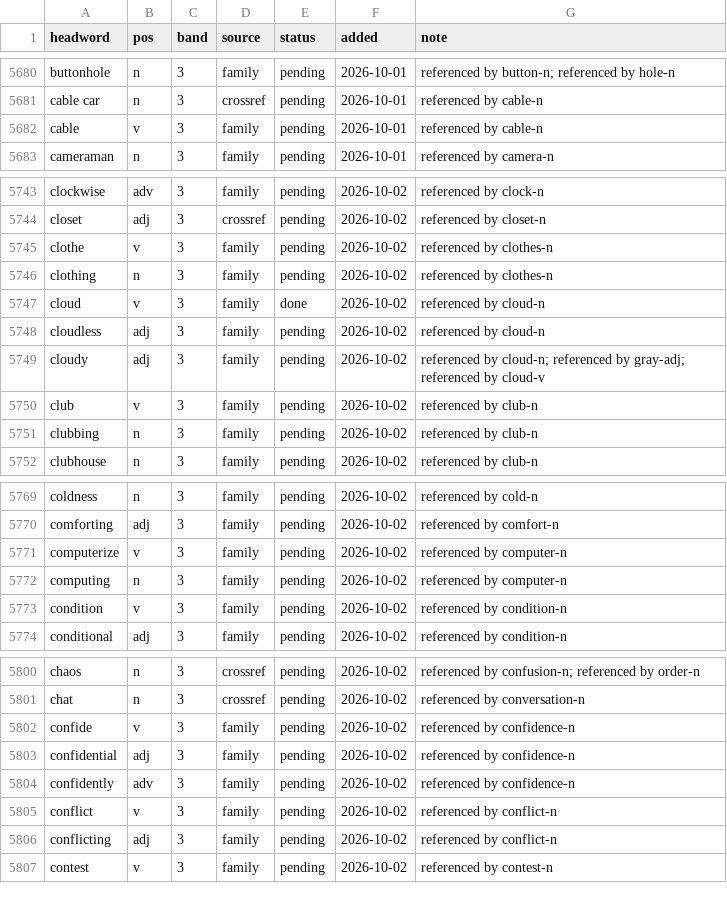
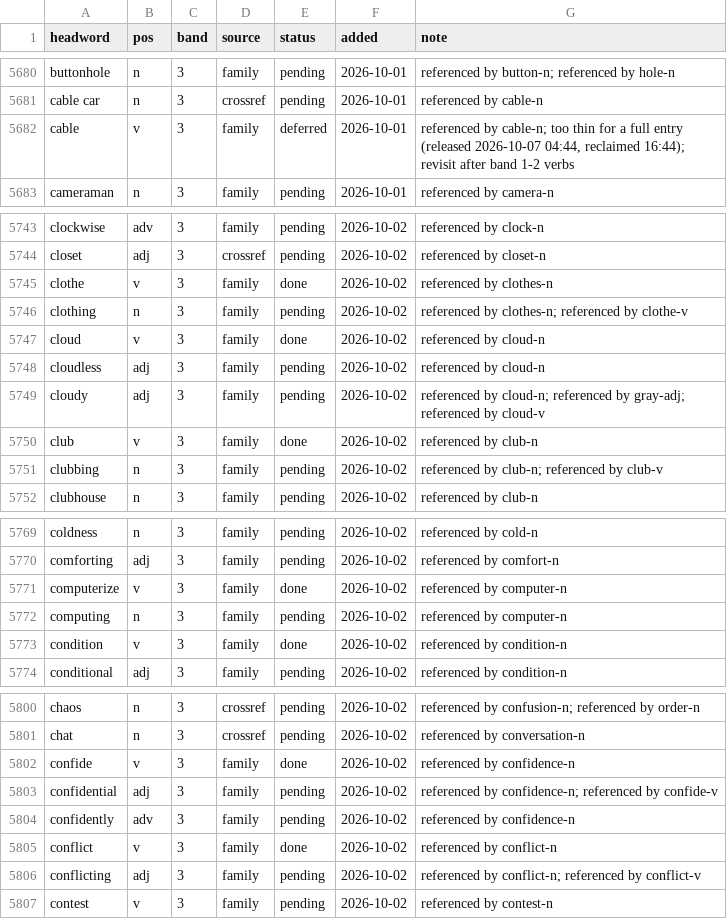
Before and after one commit to tkgally/eex-dict, a TSV file: headwords/queue.tsv, drawn as a sheet; only a part is shown, gaps mark what is left out; the diff covers the shown part only.

```diff
--- a/headwords/queue.tsv
+++ b/headwords/queue.tsv
@@ -5681,3 +5681,3 @@ buttonhole	n	3	family	pending	2026-10-01	referenced by button-n; referenced by h
 cable car	n	3	crossref	pending	2026-10-01	referenced by cable-n
-cable	v	3	family	pending	2026-10-01	referenced by cable-n
+cable	v	3	family	deferred	2026-10-01	referenced by cable-n; too thin for a full entry (released 2026-10-07 04:44, reclaimed 16:44); revisit after band 1-2 verbs
 cameraman	n	3	family	pending	2026-10-01	referenced by camera-n
@@ -5744,4 +5744,4 @@ clockwise	adv	3	family	pending	2026-10-02	referenced by clock-n
 closet	adj	3	crossref	pending	2026-10-02	referenced by closet-n
-clothe	v	3	family	pending	2026-10-02	referenced by clothes-n
-clothing	n	3	family	pending	2026-10-02	referenced by clothes-n
+clothe	v	3	family	done	2026-10-02	referenced by clothes-n
+clothing	n	3	family	pending	2026-10-02	referenced by clothes-n; referenced by clothe-v
 cloud	v	3	family	done	2026-10-02	referenced by cloud-n
@@ -5749,4 +5749,4 @@ cloudless	adj	3	family	pending	2026-10-02	referenced by cloud-n
 cloudy	adj	3	family	pending	2026-10-02	referenced by cloud-n; referenced by gray-adj; referenced by cloud-v
-club	v	3	family	pending	2026-10-02	referenced by club-n
-clubbing	n	3	family	pending	2026-10-02	referenced by club-n
+club	v	3	family	done	2026-10-02	referenced by club-n
+clubbing	n	3	family	pending	2026-10-02	referenced by club-n; referenced by club-v
 clubhouse	n	3	family	pending	2026-10-02	referenced by club-n
@@ -5770,5 +5770,5 @@ coldness	n	3	family	pending	2026-10-02	referenced by cold-n
 comforting	adj	3	family	pending	2026-10-02	referenced by comfort-n
-computerize	v	3	family	pending	2026-10-02	referenced by computer-n
+computerize	v	3	family	done	2026-10-02	referenced by computer-n
 computing	n	3	family	pending	2026-10-02	referenced by computer-n
-condition	v	3	family	pending	2026-10-02	referenced by condition-n
+condition	v	3	family	done	2026-10-02	referenced by condition-n
 conditional	adj	3	family	pending	2026-10-02	referenced by condition-n
@@ -5801,7 +5801,7 @@ chaos	n	3	crossref	pending	2026-10-02	referenced by confusion-n; referenced by o
 chat	n	3	crossref	pending	2026-10-02	referenced by conversation-n
-confide	v	3	family	pending	2026-10-02	referenced by confidence-n
-confidential	adj	3	family	pending	2026-10-02	referenced by confidence-n
+confide	v	3	family	done	2026-10-02	referenced by confidence-n
+confidential	adj	3	family	pending	2026-10-02	referenced by confidence-n; referenced by confide-v
 confidently	adv	3	family	pending	2026-10-02	referenced by confidence-n
-conflict	v	3	family	pending	2026-10-02	referenced by conflict-n
-conflicting	adj	3	family	pending	2026-10-02	referenced by conflict-n
+conflict	v	3	family	done	2026-10-02	referenced by conflict-n
+conflicting	adj	3	family	pending	2026-10-02	referenced by conflict-n; referenced by conflict-v
 contest	v	3	family	pending	2026-10-02	referenced by contest-n
```
Also changed, not shown: 19 added rows and 14 edited cells elsewhere in this file, 39 other files.
